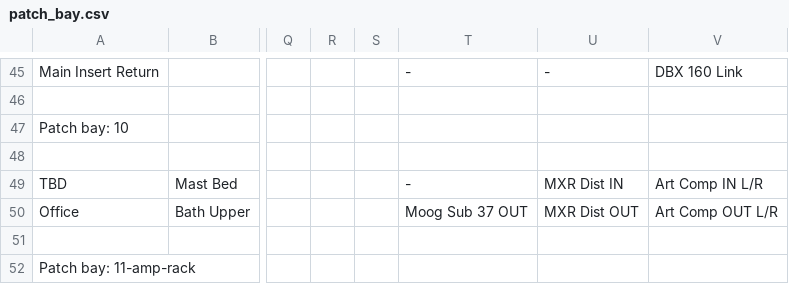
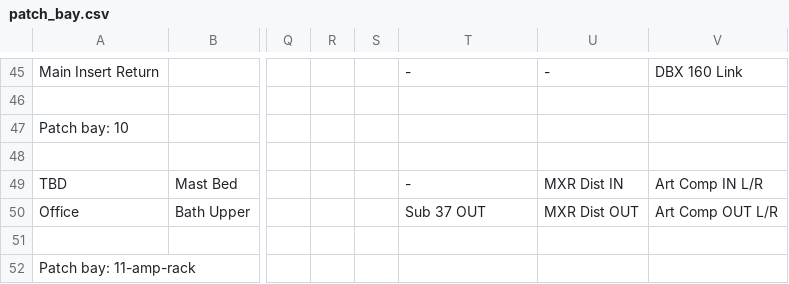
Before and after one commit to fogg4444/patch_bay_label_generator, a CSV file: csv_output/patch_bay.csv, drawn as a sheet; only a part is shown, gaps mark what is left out; the diff names each change by its address in the sheet, - before the commit and + after, or states it on an @@ line.

```diff
--- a/csv_output/patch_bay.csv
+++ b/csv_output/patch_bay.csv
-T50: Moog Sub 37 OUT
+T50: Sub 37 OUT
```
Also changed, not shown: 3 other files.
